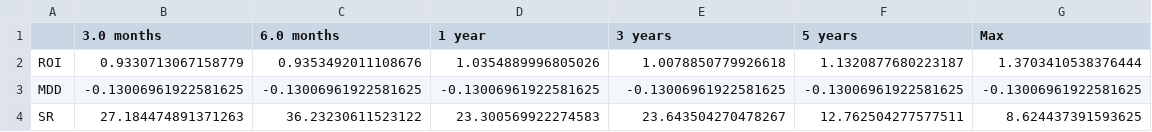
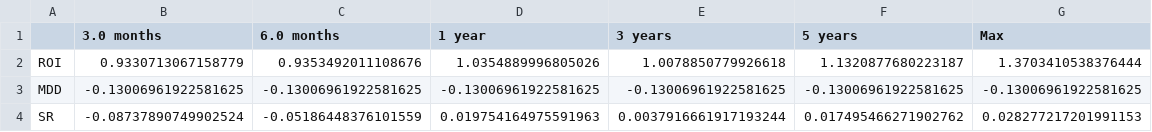
Before and after one commit to KieranLitschel/IvyPortfolioBacktesting, a CSV file: Historical Prices/Results/GTAA.csv, drawn as a sheet.

```diff
--- a/Historical Prices/Results/GTAA.csv
+++ b/Historical Prices/Results/GTAA.csv
@@ -3,2 +3,2 @@ ROI,0.9330713067158779,0.9353492011108676,1.0354889996805026,1.0078850779926618,
 MDD,-0.13006961922581625,-0.13006961922581625,-0.13006961922581625,-0.13006961922581625,-0.13006961922581625,-0.13006961922581625
-SR,27.184474891371263,36.23230611523122,23.300569922274583,23.643504270478267,12.762504277577511,8.624437391593625
+SR,-0.08737890749902524,-0.05186448376101559,0.019754164975591963,0.0037916661917193244,0.017495466271902762,0.028277217201991153
```
Also changed, not shown: Historical Prices/Results/Timed Ivy.csv, Historical Prices/Results/UBAH redistribute.csv, 4 other files.
